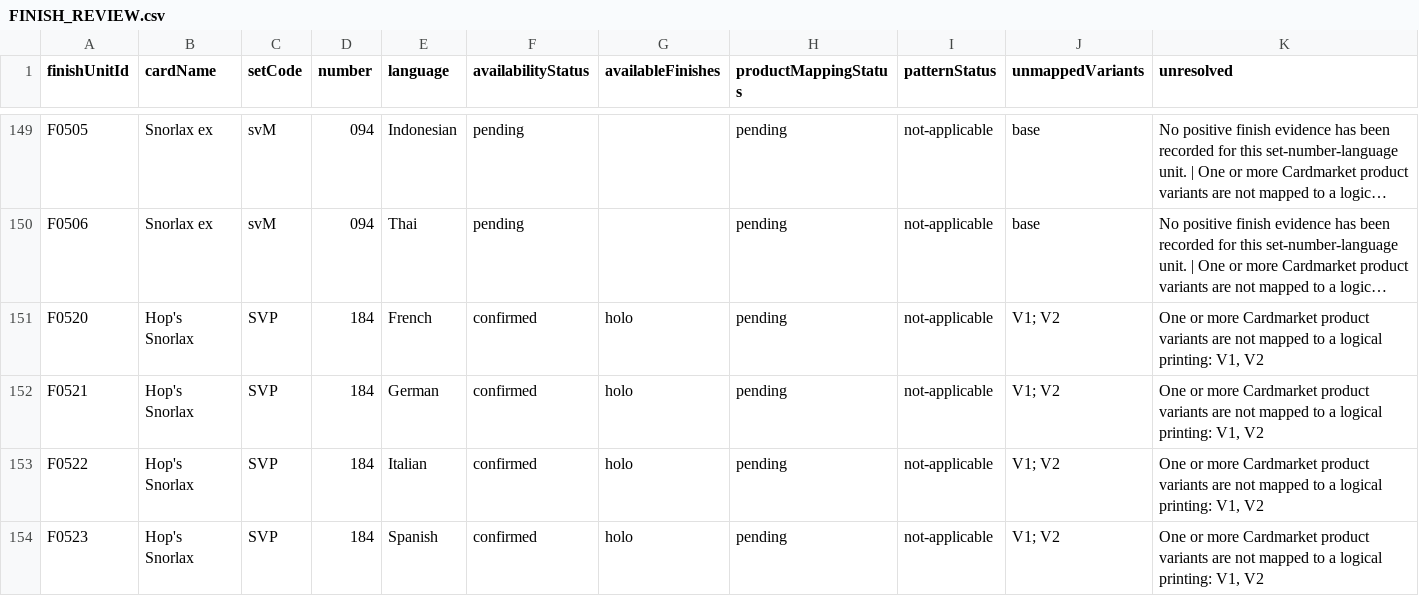
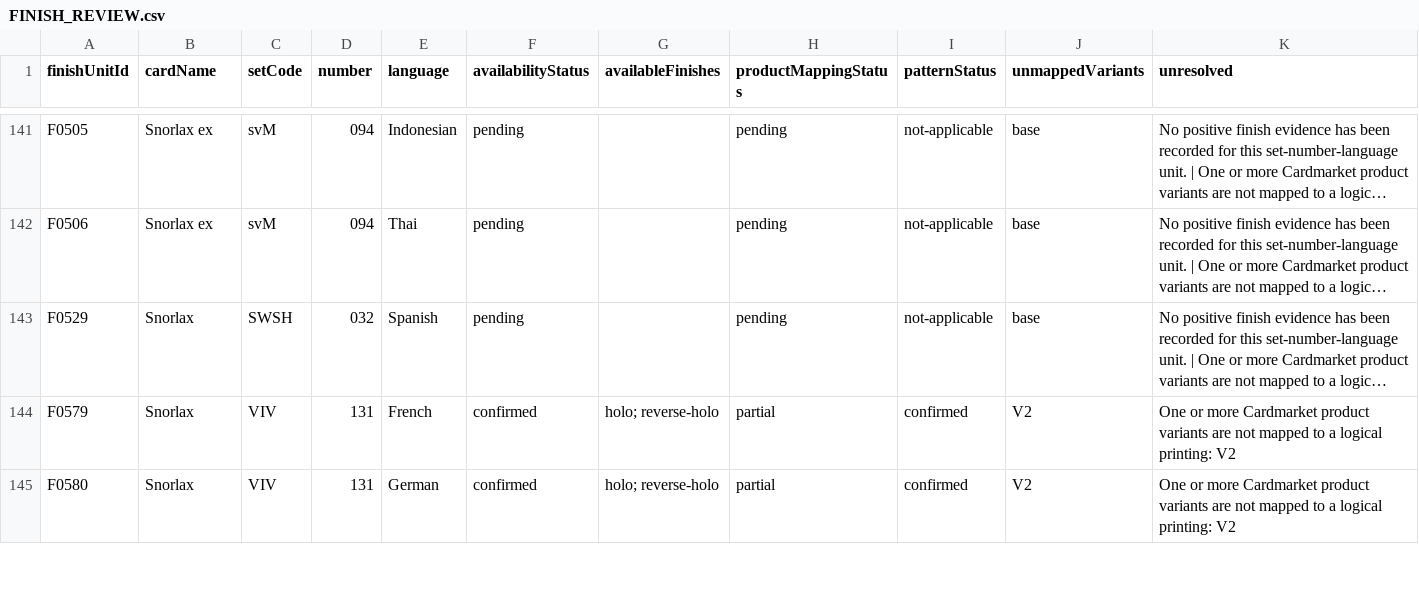
Before and after one commit to m4s-ai/snoredex-data, a CSV file: verification/FINISH_REVIEW.csv, drawn as a sheet; only a part is shown, gaps mark what is left out; the shorter side is filled out with more unchanged rows; long unchanged cells end in …; the diff covers the shown part only; the diff names each change by its address in the sheet, - before the commit and + after, or states it on an @@ line.

```diff
--- a/verification/FINISH_REVIEW.csv
+++ b/verification/FINISH_REVIEW.csv
-row 151: F0520 | Hop's Snorlax | SVP | 184 | French | confirmed | holo | pending | not-applicable | V1; V2 | One or more Cardmarket product variants are not mapped to a logical printing: V1, V2
-row 152: F0521 | Hop's Snorlax | SVP | 184 | German | confirmed | holo | pending | not-applicable | V1; V2 | One or more Cardmarket product variants are not mapped to a logical printing: V1, V2
-row 153: F0522 | Hop's Snorlax | SVP | 184 | Italian | confirmed | holo | pending | not-applicable | V1; V2 | One or more Cardmarket product variants are not mapped to a logical printing: V1, V2
-row 154: F0523 | Hop's Snorlax | SVP | 184 | Spanish | confirmed | holo | pending | not-applicable | V1; V2 | One or more Cardmarket product variants are not mapped to a logical printing: V1, V2
```
Also changed, not shown: 11 removed rows elsewhere in this file, analysis_confirmed_releases.csv, 44 other files.
